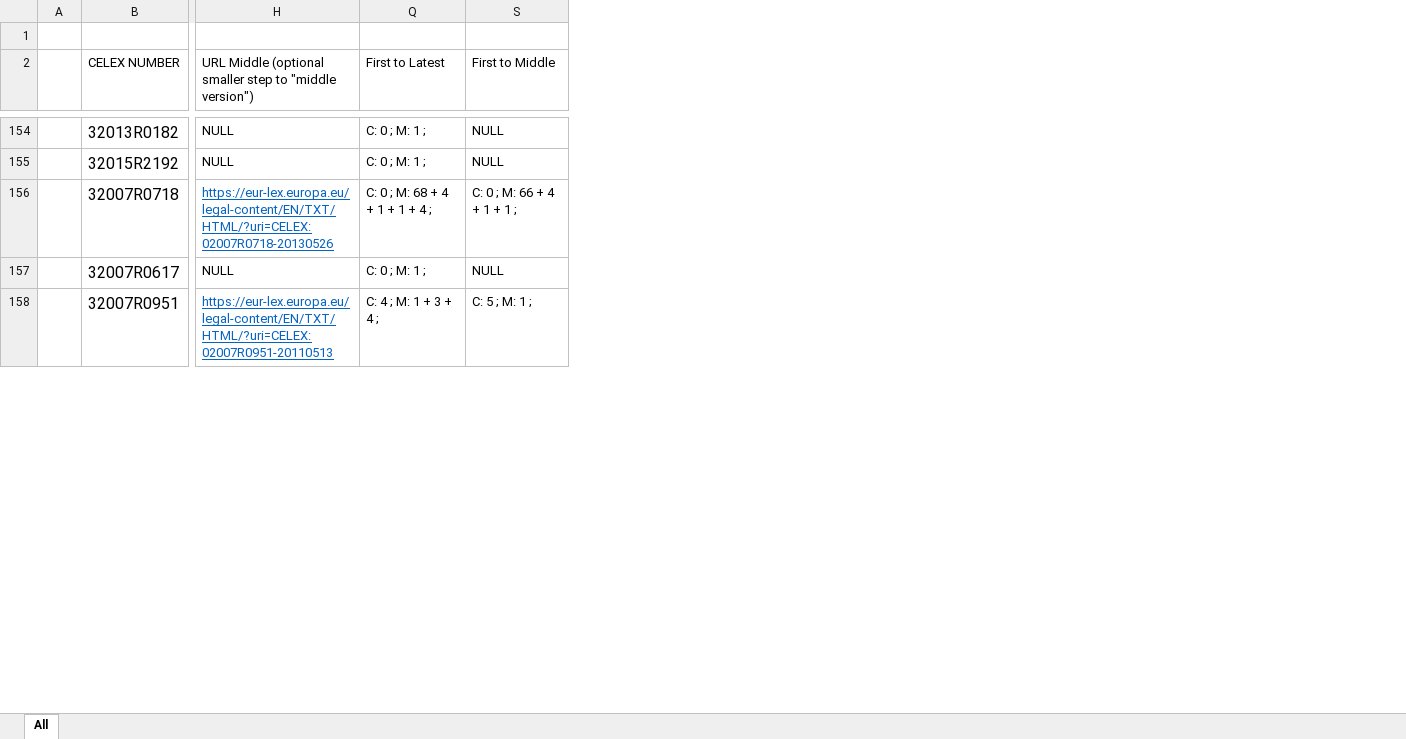
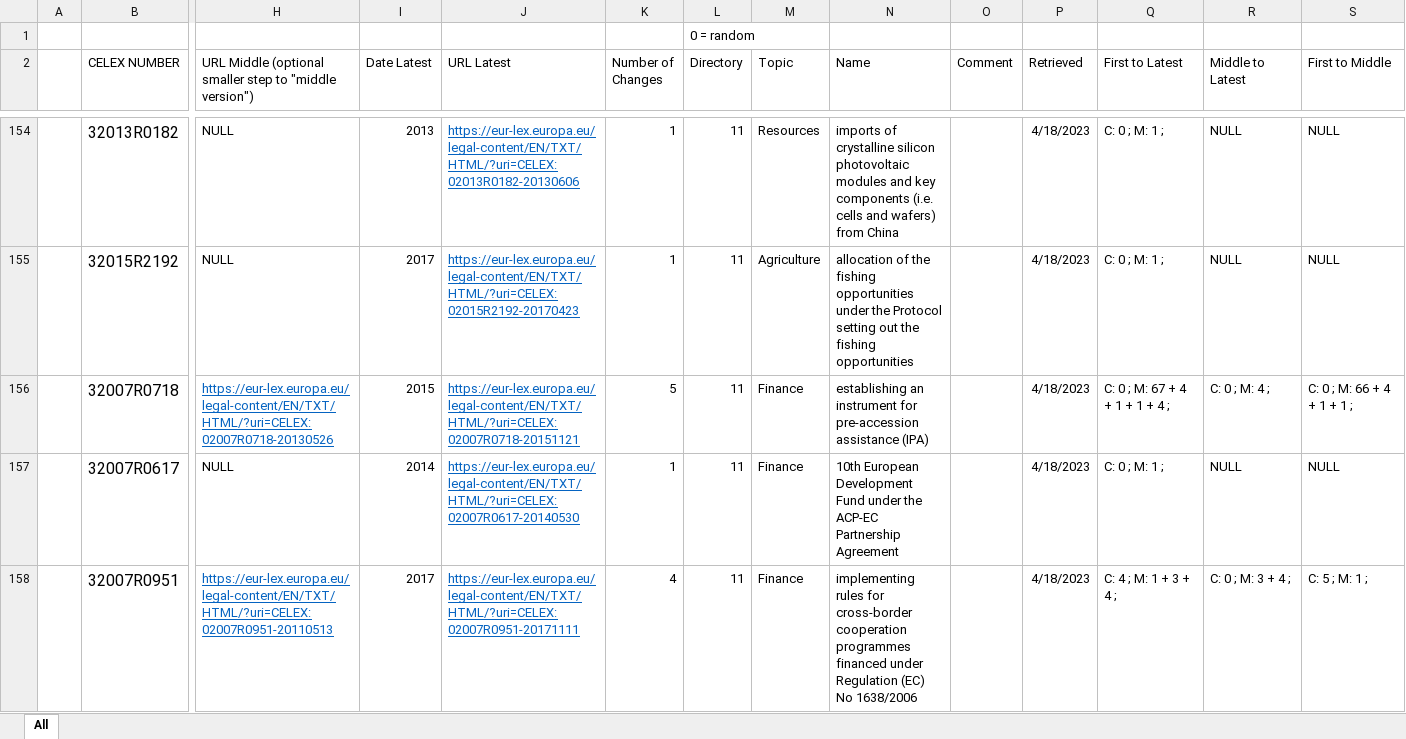
Before and after one commit to affentypi/Webservice_Thesis, an Excel workbook: test_data/DataSetWithFullResults.xlsx, sheet All, drawn as a sheet; only a part is shown, gaps mark what is left out; values as stored, in another font and other column widths than the file's, no borders; table styles not drawn; the diff covers the shown part only; the diff names each change by its address in the sheet, - before the commit and + after, or states it on an @@ line.

```diff
--- a/test_data/DataSetWithFullResults.xlsx (sheet All)
+++ b/test_data/DataSetWithFullResults.xlsx (sheet All)
@@ column I (Date Latest) unhidden, rows 154-158: 2013 | 2017 | 2015 | 2014 | 2017 @@
@@ column J (URL Latest) unhidden, rows 154-158: https://eur-lex.europa.eu/legal-content/EN/TXT/HTML/?uri=CELEX:02013R0182-20130606 | https://eur-lex.europa.eu/legal-content/EN/TXT/HTML/?uri=CELEX:02015R2192-20170423 | https://eur-lex.europa.eu/legal-content/EN/TXT/HTML/?uri=CELEX:02007R0718-20151121 | https://eur-lex.europa.eu/legal-content/EN/TXT/HTML/?uri=CELEX:02007R0617-20140530 | https://eur-lex.europa.eu/legal-content/EN/TXT/HTML/?uri=CELEX:02007R0951-20171111 @@
@@ column K (Number of Changes) unhidden, rows 154-158: 1 | 1 | 5 | 1 | 4 @@
@@ column L (Directory) unhidden, row 1: 0 = random; rows 154-158: all 11 @@
@@ column M (Topic) unhidden, rows 154-158: Resources | Agriculture | Finance | Finance | Finance @@
@@ column N (Name) unhidden, rows 154-158: imports of crystalline silicon photovoltaic modules and key components (i.e. cells and wafers) from China | allocation of the fishing opportunities under the Protocol setting out the fishing opportunities | establishing an instrument for pre-accession assistance (IPA) | 10th European Development Fund under the ACP-EC Partnership Agreement | implementing rules for cross-border cooperation programmes financed under Regulation (EC) No 1638/2006 @@
@@ column O (Comment) unhidden, empty @@
@@ column P (Retrieved) unhidden, rows 154-158: all 4/18/2023 @@
@@ column R (Middle to Latest) unhidden, rows 154-158: NULL | NULL | C: 0 ; M: 4 ; | NULL | C: 0 ; M: 3 + 4 ; @@
-Q156 (First to Latest): C: 0 ; M: 68 + 4 + 1 + 1 + 4 ;
+Q156 (First to Latest): C: 0 ; M: 67 + 4 + 1 + 1 + 4 ;
```
Also changed, not shown: 31 edited cells elsewhere in this sheet, hidden cells, 4 other files.
